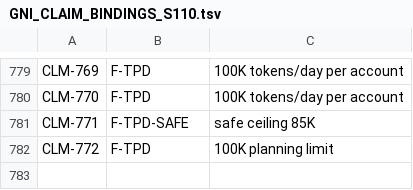
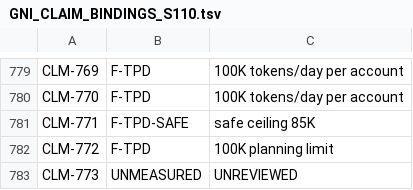
Before and after one commit to jamesmaverickandhdcs/gni-autonomous, a TSV file: docs/GNI_CLAIM_BINDINGS_S110.tsv, drawn as a sheet; only a part is shown, gaps mark what is left out; the diff names each change by its address in the sheet, - before the commit and + after, or states it on an @@ line.

```diff
--- a/docs/GNI_CLAIM_BINDINGS_S110.tsv
+++ b/docs/GNI_CLAIM_BINDINGS_S110.tsv
+row 783: CLM-773 | UNMEASURED | UNREVIEWED
```
Also changed, not shown: docs/GNI_CLAIM_VERDICTS_S110.tsv, 5 other files.
